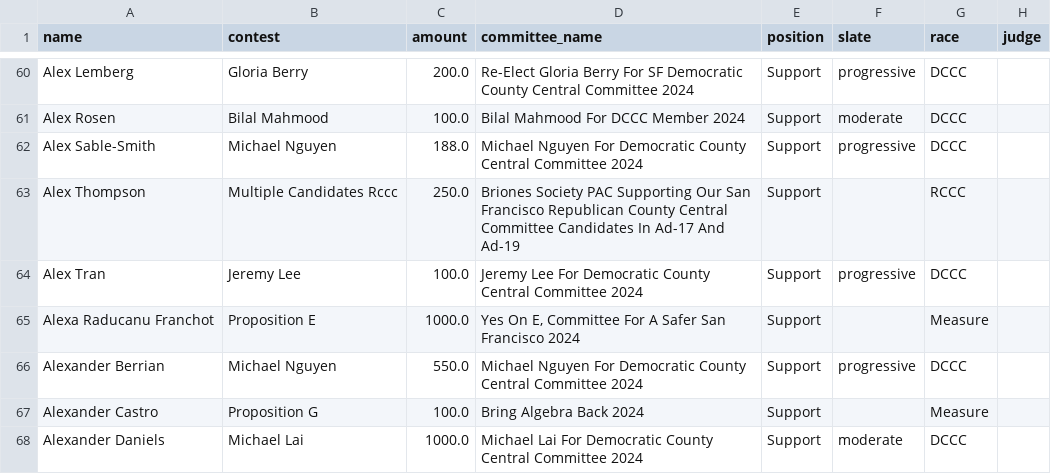
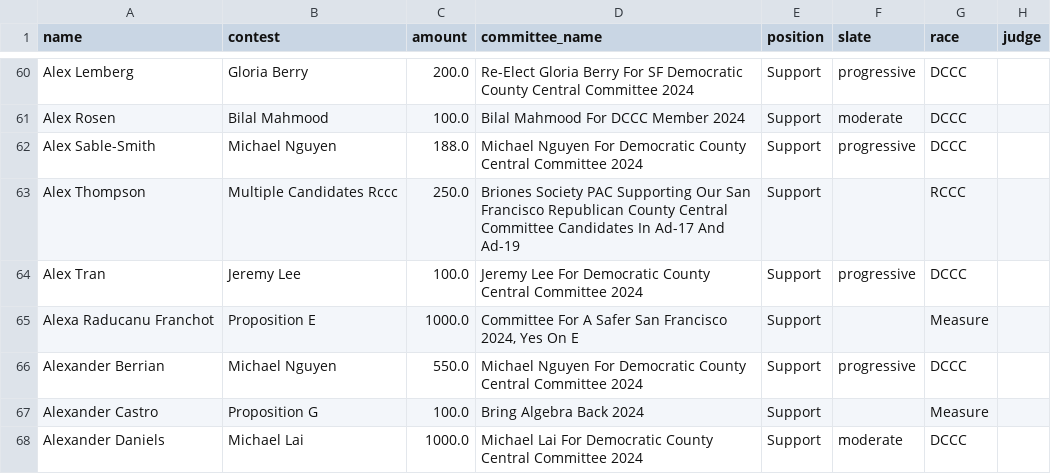
Before and after one commit to MissionLocal/interactives, a CSV file: docs/2024-march-ballots-desktop/data.csv, drawn as a sheet; only a part is shown, gaps mark what is left out; the diff covers the shown part only.

```diff
--- a/docs/2024-march-ballots-desktop/data.csv
+++ b/docs/2024-march-ballots-desktop/data.csv
@@ -64,3 +64,3 @@ Alex Thompson,Multiple Candidates Rccc,250.0,Briones Society PAC Supporting Our
 Alex Tran,Jeremy Lee,100.0,Jeremy Lee For Democratic County Central Committee 2024,Support,progressive,DCCC,
-Alexa Raducanu Franchot,Proposition E,1000.0,"Yes On E, Committee For A Safer San Francisco 2024",Support,,Measure,
+Alexa Raducanu Franchot,Proposition E,1000.0,"Committee For A Safer San Francisco 2024, Yes On E",Support,,Measure,
 Alexander Berrian,Michael Nguyen,550.0,Michael Nguyen For Democratic County Central Committee 2024,Support,progressive,DCCC,
```
Also changed, not shown: 129 edited cells elsewhere in this file, docs/2024-march-ballots-mobile/data.csv, docs/2024-march-dccc-desktop/data.csv, 4 other files.
